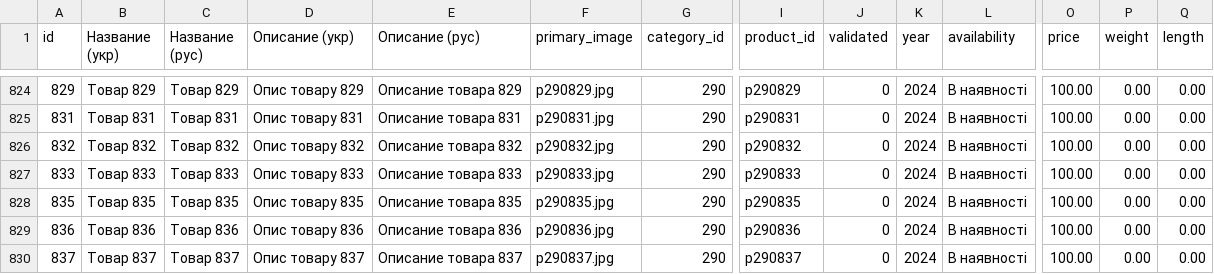
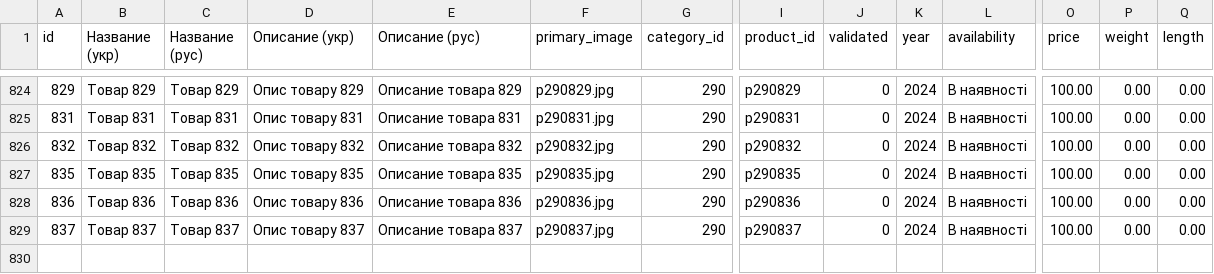
Before and after one commit to vgogunsky-tech/fun-dacha, a CSV file: data/list.csv, drawn as a sheet; only a part is shown, gaps mark what is left out; rows hold the shown columns only; the diff names each change by its address in the sheet, - before the commit and + after, or states it on an @@ line.

Commit message:
Delete product 833 via webapp

```diff
--- a/data/list.csv
+++ b/data/list.csv
-row 827: 833 | Tовар 833 | Товар 833 | Опис товару 833 | Описание товара 833 | p290833.jpg | 290 | p290833 | 0 | 2024 | В наявності | 100.00 | 0.00 | 0.00
```
